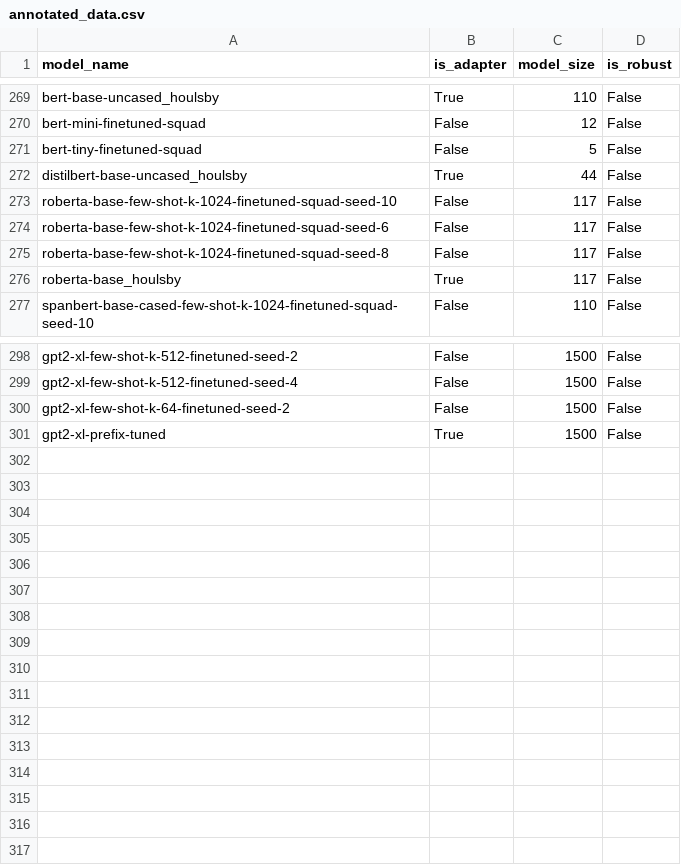
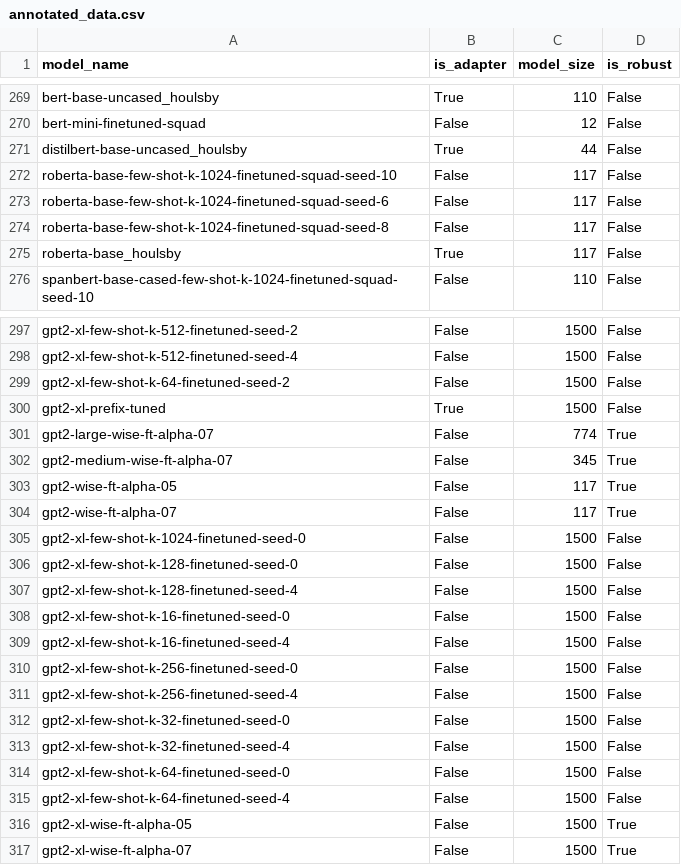
Before and after one commit to anas-awadalla/robustness-in-nlp-streamlit, a CSV file: results/annotated_data.csv, drawn as a sheet; only a part is shown, gaps mark what is left out.

```diff
--- a/results/annotated_data.csv
+++ b/results/annotated_data.csv
@@ -270,3 +270,2 @@ bert-base-uncased_houlsby,True,110,False
 bert-mini-finetuned-squad,False,12,False
-bert-tiny-finetuned-squad,False,5,False
 distilbert-base-uncased_houlsby,True,44,False
@@ -301 +300,18 @@ gpt2-xl-few-shot-k-64-finetuned-seed-2,False,1500,False
 gpt2-xl-prefix-tuned,True,1500,False
+gpt2-large-wise-ft-alpha-07,False,774,True
+gpt2-medium-wise-ft-alpha-07,False,345,True
+gpt2-wise-ft-alpha-05,False,117,True
+gpt2-wise-ft-alpha-07,False,117,True
+gpt2-xl-few-shot-k-1024-finetuned-seed-0,False,1500,False
+gpt2-xl-few-shot-k-128-finetuned-seed-0,False,1500,False
+gpt2-xl-few-shot-k-128-finetuned-seed-4,False,1500,False
+gpt2-xl-few-shot-k-16-finetuned-seed-0,False,1500,False
+gpt2-xl-few-shot-k-16-finetuned-seed-4,False,1500,False
+gpt2-xl-few-shot-k-256-finetuned-seed-0,False,1500,False
+gpt2-xl-few-shot-k-256-finetuned-seed-4,False,1500,False
+gpt2-xl-few-shot-k-32-finetuned-seed-0,False,1500,False
+gpt2-xl-few-shot-k-32-finetuned-seed-4,False,1500,False
+gpt2-xl-few-shot-k-64-finetuned-seed-0,False,1500,False
+gpt2-xl-few-shot-k-64-finetuned-seed-4,False,1500,False
+gpt2-xl-wise-ft-alpha-05,False,1500,True
+gpt2-xl-wise-ft-alpha-07,False,1500,True
```
Also changed, not shown: results/to_merge.csv, 4 other files.
